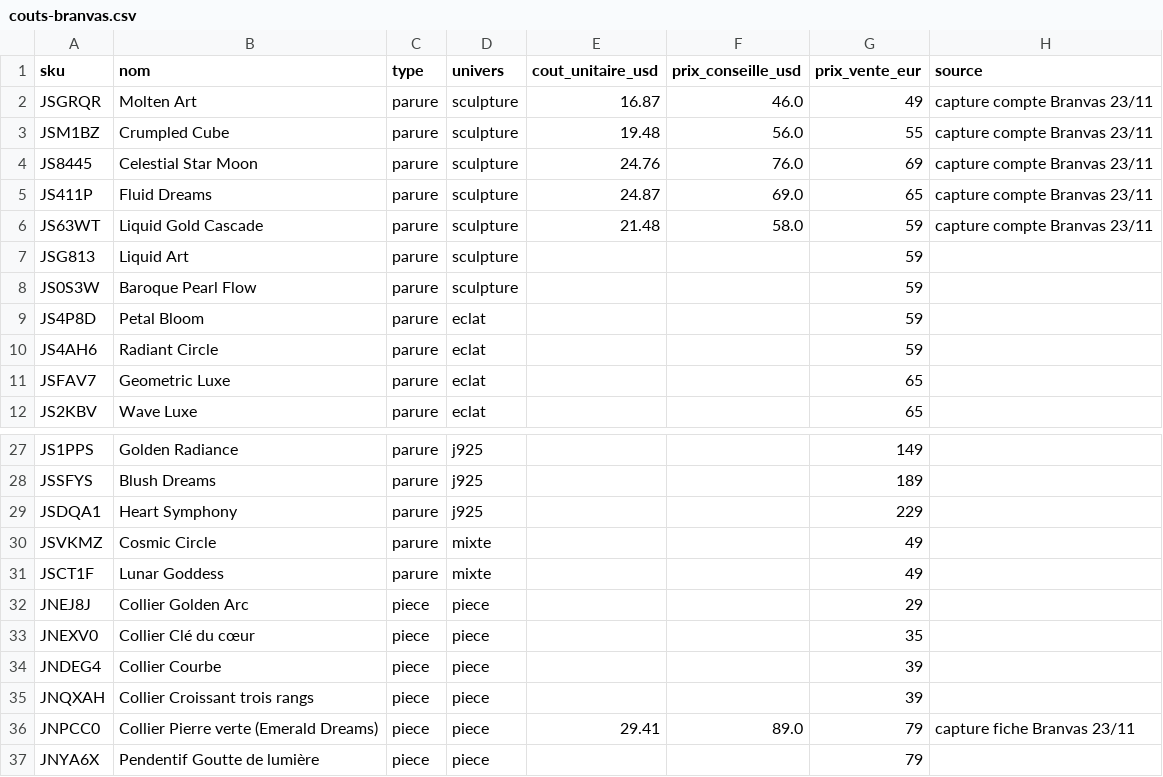
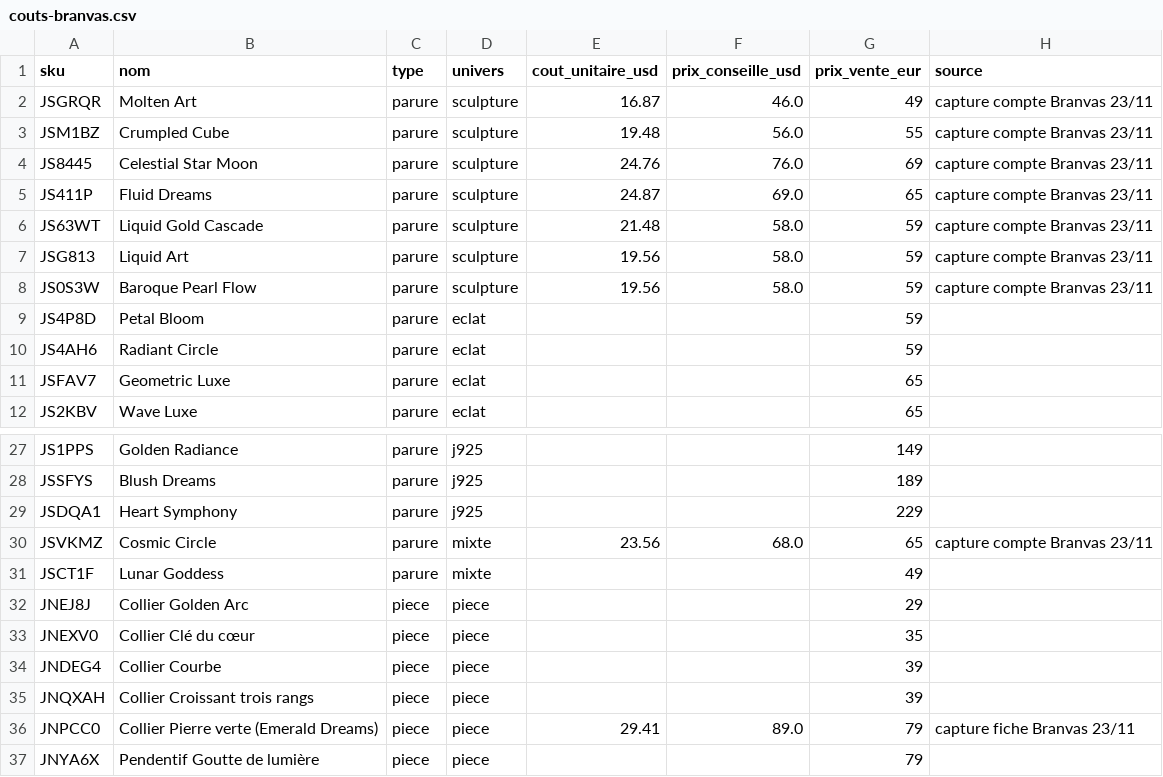
Before and after one commit to omranii96/APPEDU2026, a CSV file: woocommerce/finances/couts-branvas.csv, drawn as a sheet; only a part is shown, gaps mark what is left out.

```diff
--- a/woocommerce/finances/couts-branvas.csv
+++ b/woocommerce/finances/couts-branvas.csv
@@ -6,4 +6,4 @@ JS411P;Fluid Dreams;parure;sculpture;24.87;69.0;65;capture compte Branvas 23/11
 JS63WT;Liquid Gold Cascade;parure;sculpture;21.48;58.0;59;capture compte Branvas 23/11
-JSG813;Liquid Art;parure;sculpture;;;59;
-JS0S3W;Baroque Pearl Flow;parure;sculpture;;;59;
+JSG813;Liquid Art;parure;sculpture;19.56;58.0;59;capture compte Branvas 23/11
+JS0S3W;Baroque Pearl Flow;parure;sculpture;19.56;58.0;59;capture compte Branvas 23/11
 JS4P8D;Petal Bloom;parure;eclat;;;59;
@@ -29,3 +29,3 @@ JSSFYS;Blush Dreams;parure;j925;;;189;
 JSDQA1;Heart Symphony;parure;j925;;;229;
-JSVKMZ;Cosmic Circle;parure;mixte;;;49;
+JSVKMZ;Cosmic Circle;parure;mixte;23.56;68.0;65;capture compte Branvas 23/11
 JSCT1F;Lunar Goddess;parure;mixte;;;49;
```
Also changed, not shown: 6 other files.
